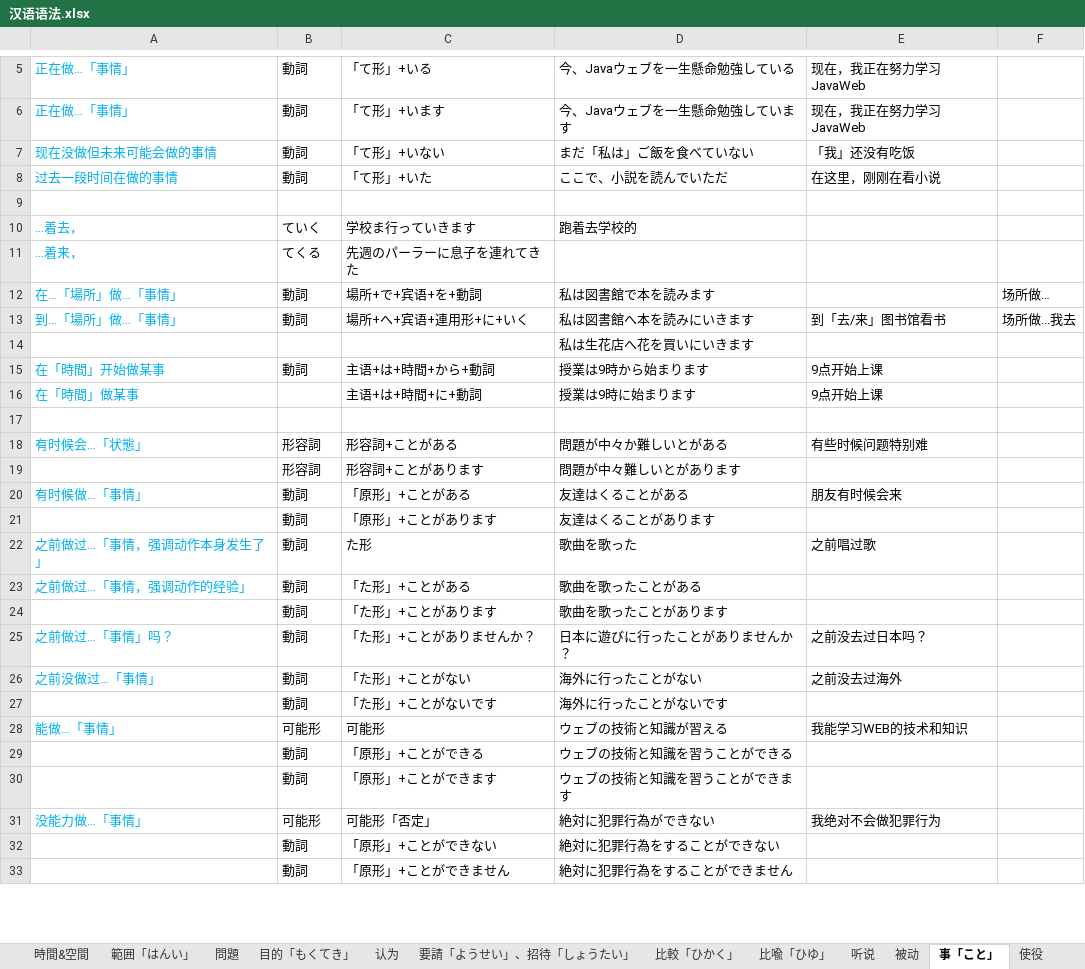
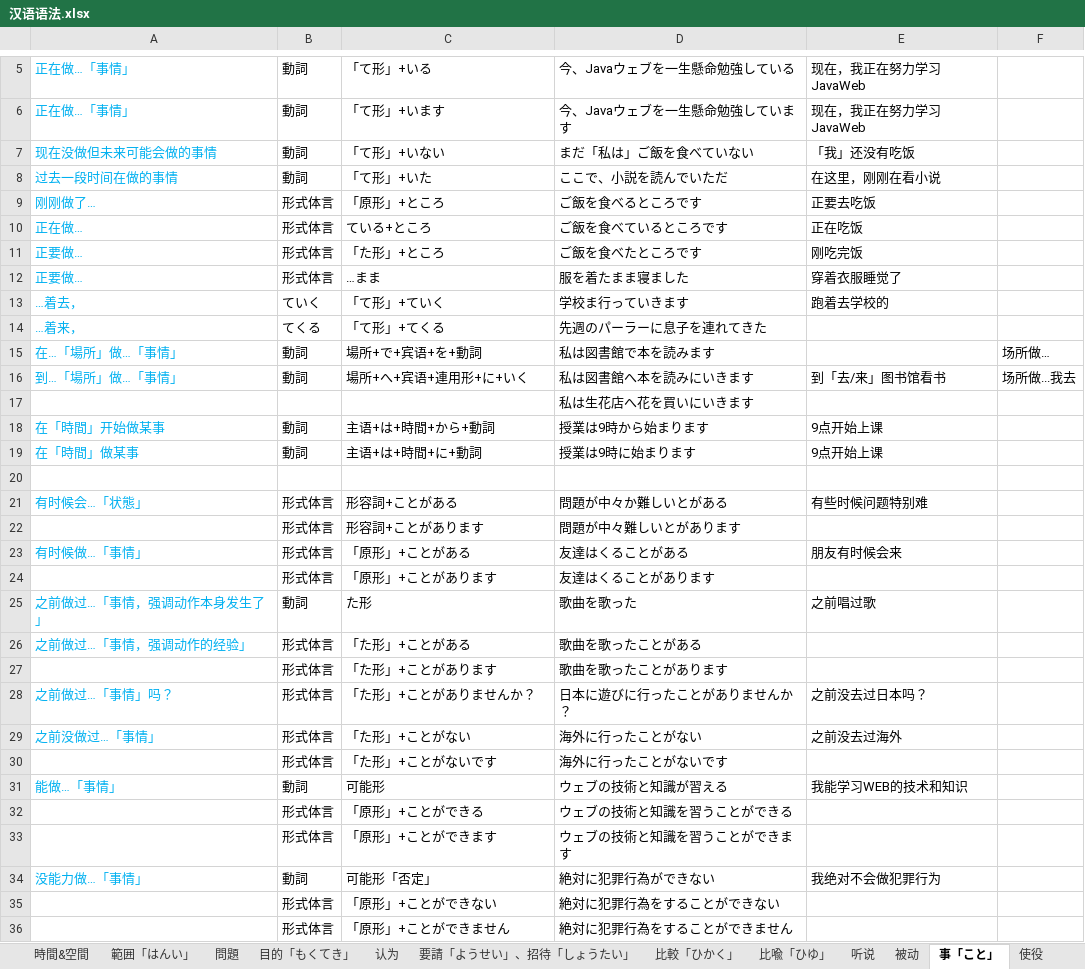
Before and after one commit to PaleBlue0619/Japanese, an Excel workbook: 文法（ぶんぽう）/汉语语法.xlsx, sheet 事「こと」, drawn as a sheet; only a part is shown, gaps mark what is left out; values as stored, in another font and other column widths than the file's, no borders; removed rows and columns are numbered as before the commit, all else as after; the diff covers the shown part only; the diff names each change by its address in the sheet, - before the commit and + after, or states it on an @@ line.

```diff
--- a/文法（ぶんぽう）/汉语语法.xlsx (sheet 事「こと」)
+++ b/文法（ぶんぽう）/汉语语法.xlsx (sheet 事「こと」)
-row 9: (empty)
+row 9: 刚刚做了… | 形式体言 | 「原形」+ところ | ご飯を食べるところです | 正要去吃饭
-row 10: …着去， | ていく | 学校ま行っていきます | 跑着去学校的
+row 10: 正在做… | 形式体言 | ている+ところ | ご飯を食べているところです | 正在吃饭
+row 11: 正要做… | 形式体言 | 「た形」+ところ | ご飯を食べたところです | 刚吃完饭
+row 12: 正要做… | 形式体言 | …まま | 服を着たまま寝ました | 穿着衣服睡觉了
+row 13: …着去， | ていく | 「て形」+ていく | 学校ま行っていきます | 跑着去学校的
-C14: 先週のパーラーに息子を連れてきた
+C14: 「て形」+てくる
-D14: (empty)
+D14: 先週のパーラーに息子を連れてきた
-B19: (empty)
+B19: 動詞
-B21:B22: 形容詞
+B21:B22: 形式体言
-B23:B24: 動詞
+B23:B24: 形式体言
-B26:B30: 動詞
+B26:B30: 形式体言
-B31: 可能形
+B31: 動詞
-B32:B33: 動詞
+B32:B33: 形式体言
-B34: 可能形
+B34: 動詞
-B35:B36: 動詞
+B35:B36: 形式体言
```
Also changed, not shown: 4 added rows and 9 edited cells elsewhere in this sheet, sheet 因果「いんが」, sheet 认为, sheet 時間&空間, sheet 範囲「はんい」, sheet 仮定「かてい」, sheet 基礎「きそ」, 1 more sheet, るwords.xlsx, 文法（ぶんぽう）/动词变形规则.xlsx, 2 other files.
